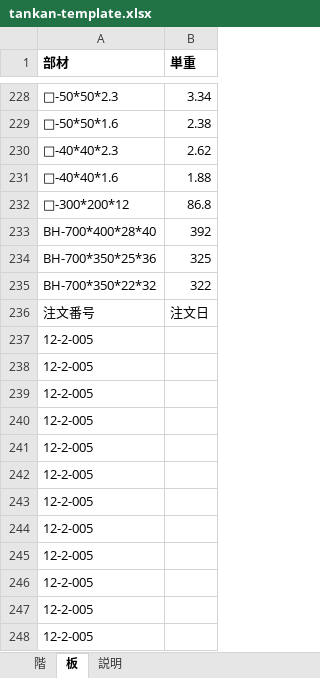
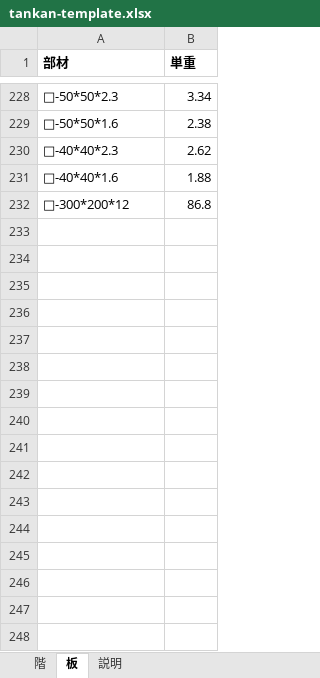
Before and after one commit to aism24/-, an Excel workbook: jissun-tankan-list/template/tankan-template.xlsx, sheet 板, drawn as a sheet; only a part is shown, gaps mark what is left out; values as stored, in another font and other column widths than the file's, no borders; the diff names each change by its address in the sheet, - before the commit and + after, or states it on an @@ line.

```diff
--- a/jissun-tankan-list/template/tankan-template.xlsx (sheet 板)
+++ b/jissun-tankan-list/template/tankan-template.xlsx (sheet 板)
-row 233: BH-700*400*28*40 | 392
-row 234: BH-700*350*25*36 | 325
-row 235: BH-700*350*22*32 | 322
-row 236: 注文番号 | 注文日
-row 237: 12-2-005
-row 238: 12-2-005
-row 239: 12-2-005
-row 240: 12-2-005
-row 241: 12-2-005
-row 242: 12-2-005
-row 243: 12-2-005
-row 244: 12-2-005
-row 245: 12-2-005
-row 246: 12-2-005
-row 247: 12-2-005
-row 248: 12-2-005
```
